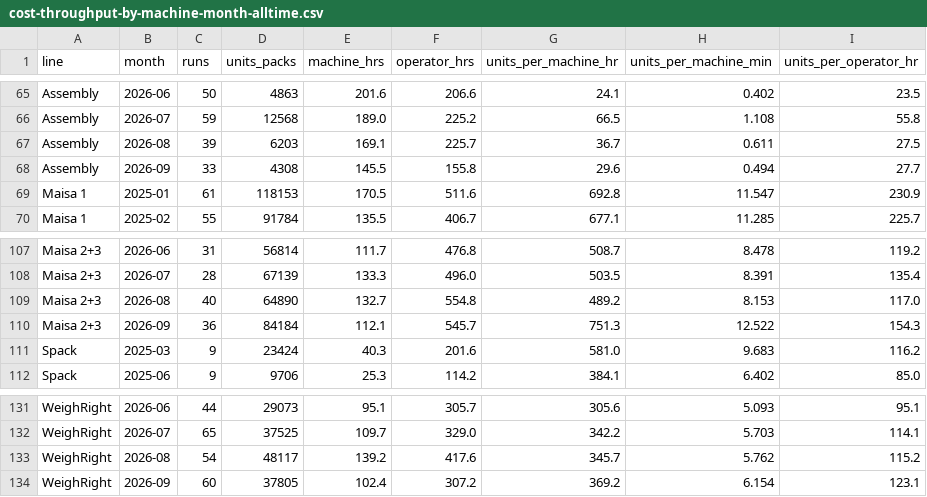
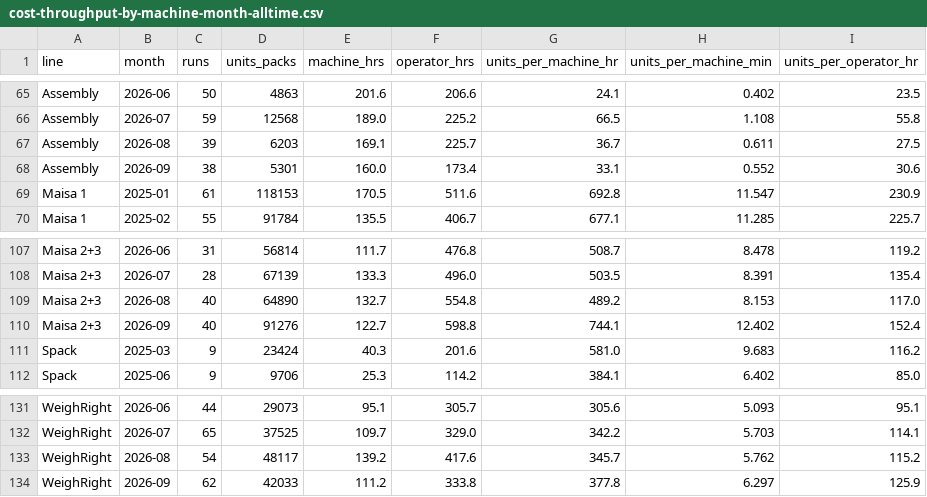
Before and after one commit to jstnadler/teeccino-reports, a CSV file: cost-throughput-by-machine-month-alltime.csv, drawn as a sheet; only a part is shown, gaps mark what is left out.

```diff
--- a/cost-throughput-by-machine-month-alltime.csv
+++ b/cost-throughput-by-machine-month-alltime.csv
@@ -67,3 +67,3 @@ Assembly,2026-07,59,12568,189.0,225.2,66.5,1.108,55.8
 Assembly,2026-08,39,6203,169.1,225.7,36.7,0.611,27.5
-Assembly,2026-09,33,4308,145.5,155.8,29.6,0.494,27.7
+Assembly,2026-09,38,5301,160.0,173.4,33.1,0.552,30.6
 Maisa 1,2025-01,61,118153,170.5,511.6,692.8,11.547,230.9
@@ -109,3 +109,3 @@ Maisa 2+3,2026-07,28,67139,133.3,496.0,503.5,8.391,135.4
 Maisa 2+3,2026-08,40,64890,132.7,554.8,489.2,8.153,117.0
-Maisa 2+3,2026-09,36,84184,112.1,545.7,751.3,12.522,154.3
+Maisa 2+3,2026-09,40,91276,122.7,598.8,744.1,12.402,152.4
 Spack,2025-03,9,23424,40.3,201.6,581.0,9.683,116.2
@@ -133,2 +133,2 @@ WeighRight,2026-07,65,37525,109.7,329.0,342.2,5.703,114.1
 WeighRight,2026-08,54,48117,139.2,417.6,345.7,5.762,115.2
-WeighRight,2026-09,60,37805,102.4,307.2,369.2,6.154,123.1
+WeighRight,2026-09,62,42033,111.2,333.8,377.8,6.297,125.9
```
Also changed, not shown: cost-production-runs-alltime.csv, cost-throughput-by-category-month-alltime.csv.
